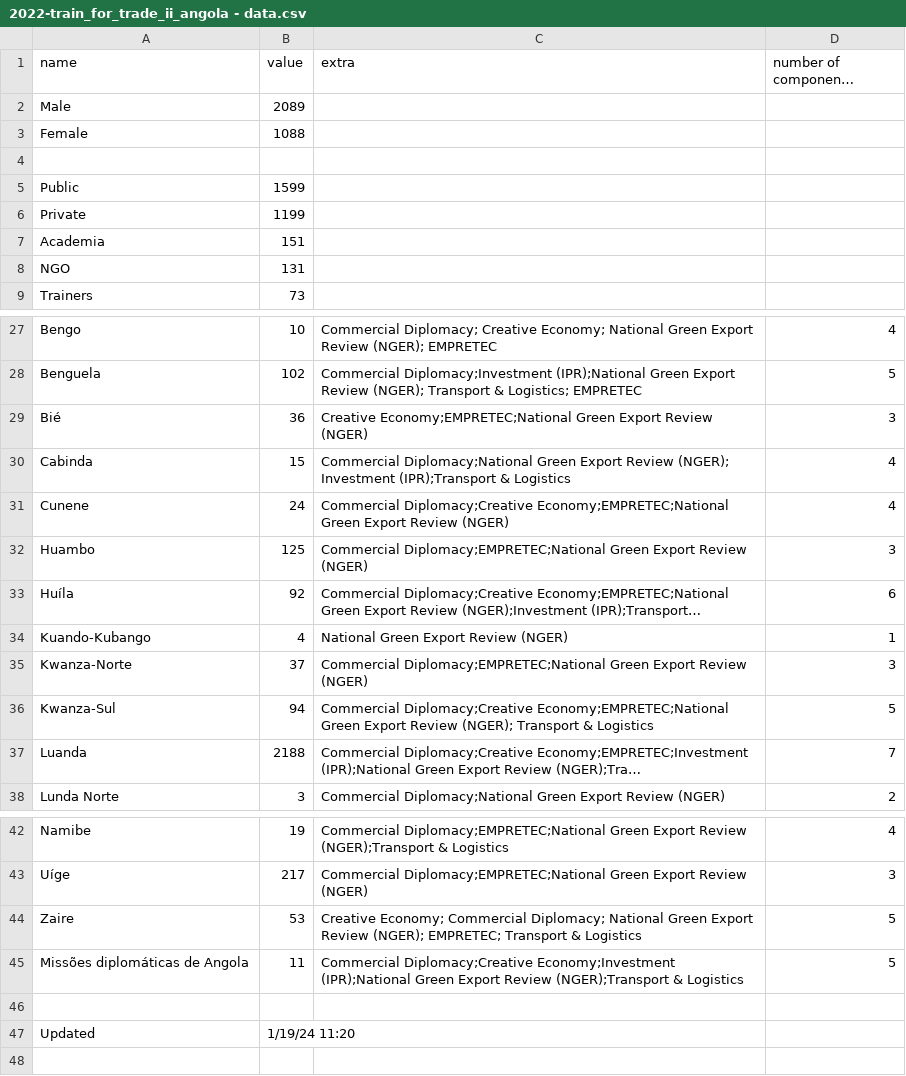
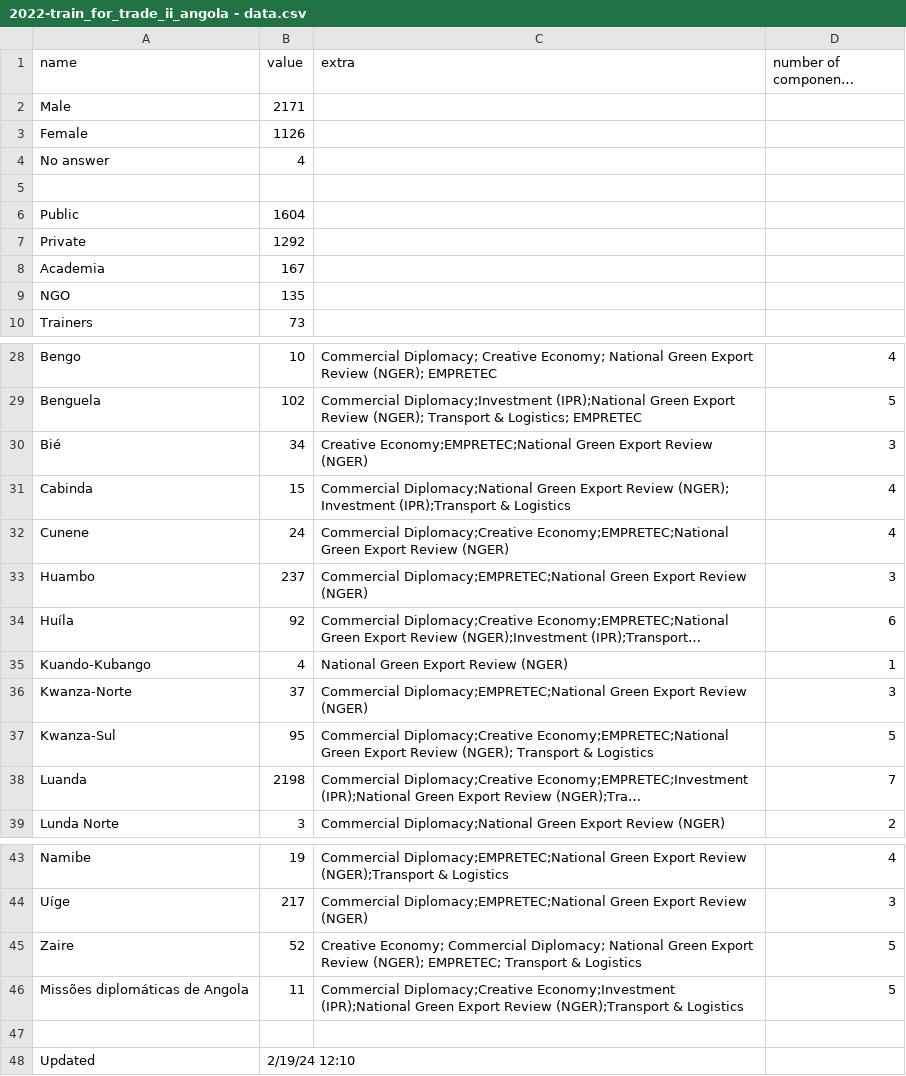
Before and after one commit to unctad-infovis/2022-train_for_trade_ii_angola, a CSV file: assets/data/2022-train_for_trade_ii_angola - data.csv, drawn as a sheet; only a part is shown, gaps mark what is left out; long unchanged cells end in …; addresses are those after the commit; the diff names each change by its address in the sheet, - before the commit and + after, or states it on an @@ line.

Commit message:
Updated data

```diff
--- a/assets/data/2022-train_for_trade_ii_angola - data.csv
+++ b/assets/data/2022-train_for_trade_ii_angola - data.csv
-B2 (value): 2089
+B2 (value): 2171
-B3 (value): 1088
+B3 (value): 1126
+row 4: No answer | 4
-B6 (value): 1599
+B6 (value): 1604
-B7 (value): 1199
+B7 (value): 1292
-B8 (value): 151
+B8 (value): 167
-B9 (value): 131
+B9 (value): 135
-B30 (value): 36
+B30 (value): 34
-B33 (value): 125
+B33 (value): 237
-B37 (value): 94
+B37 (value): 95
-B38 (value): 2188
+B38 (value): 2198
-B45 (value): 53
+B45 (value): 52
-B48 (value): 1/19/24 11:20
+B48 (value): 2/19/24 12:10
```
Also changed, not shown: public/assets/data/2022-train_for_trade_ii_angola - data.csv, 4 other files.
